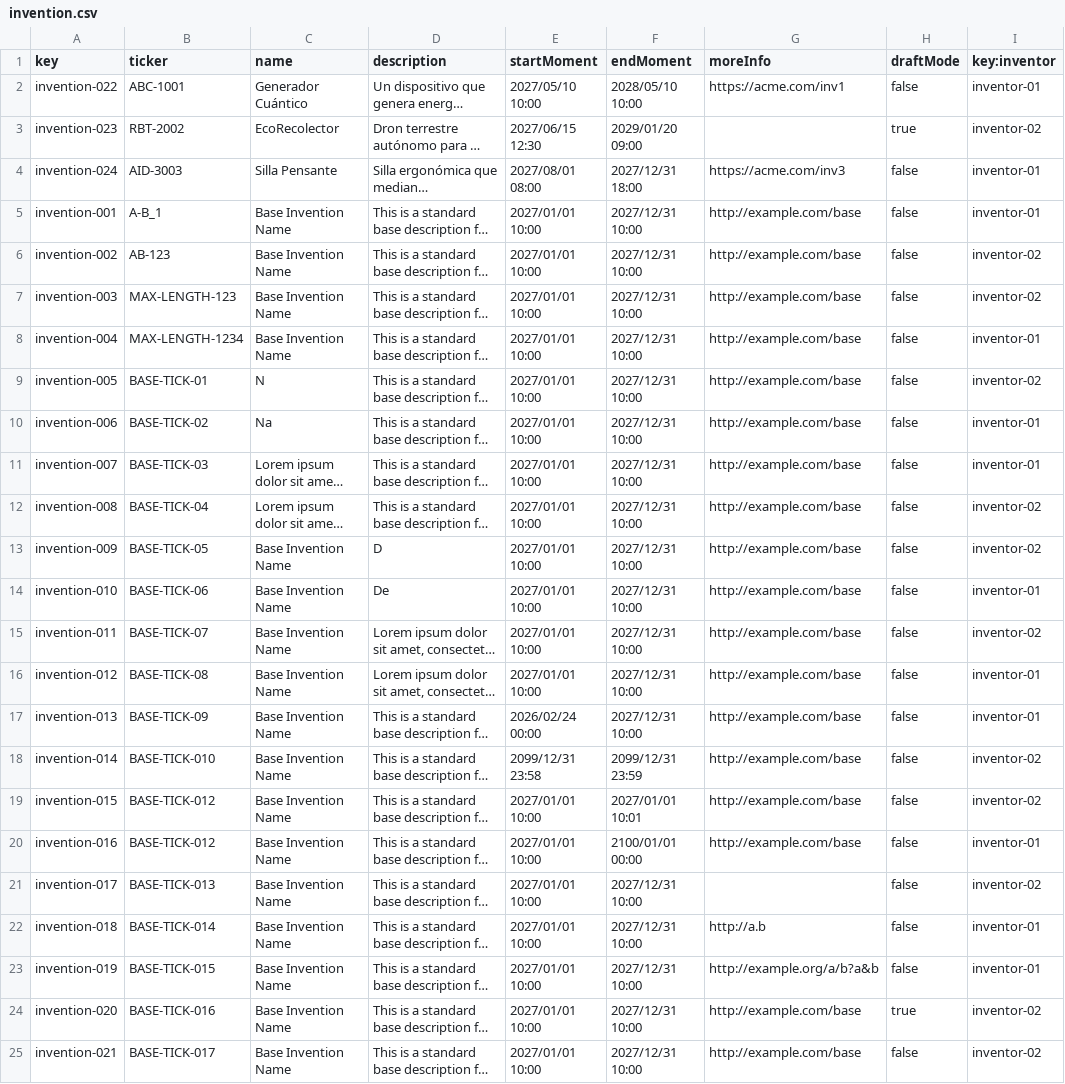
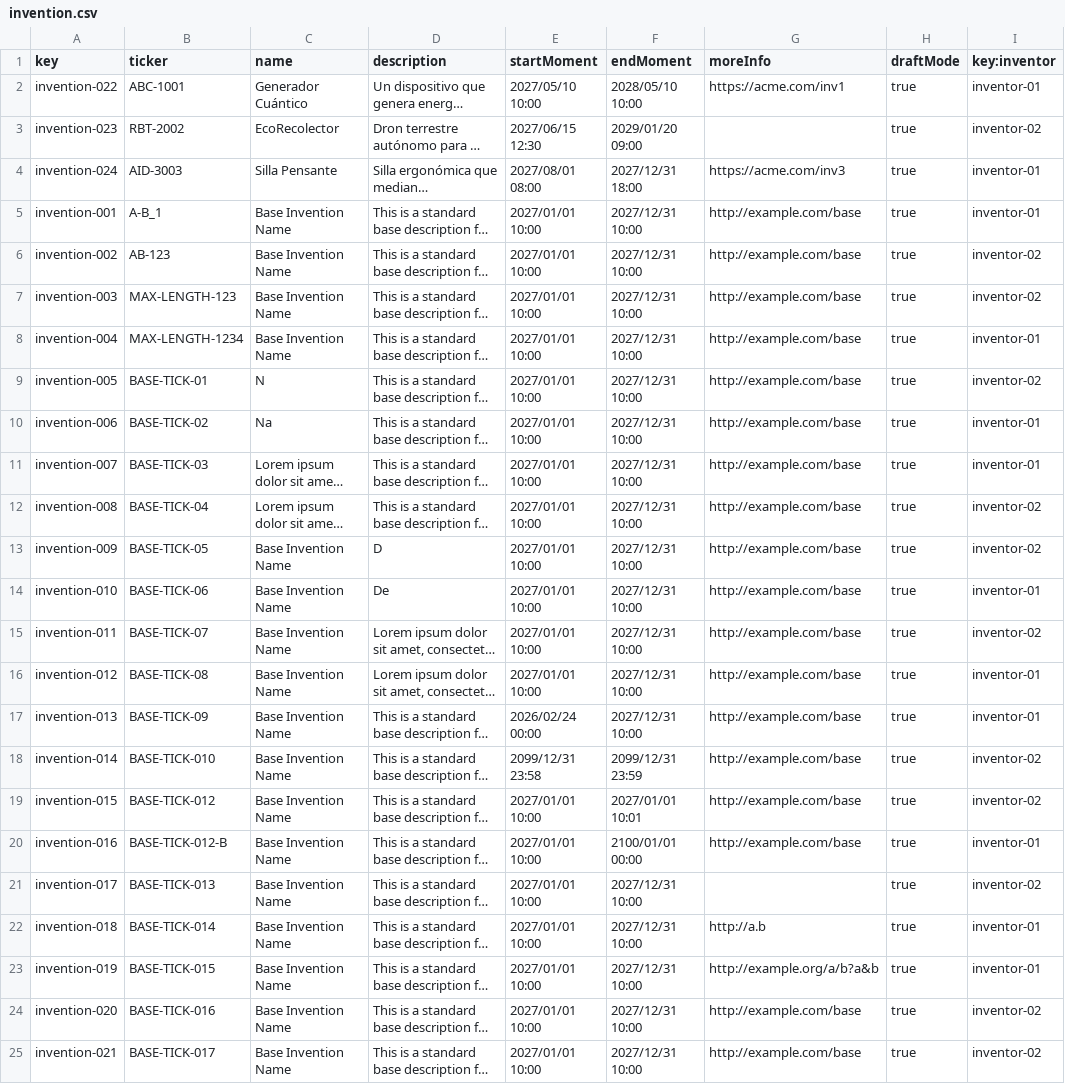
Before and after one commit to Fedealv05/Acme-Starters-C, a CSV file: src/main/resources/WEB-INF/data/sample/batch-01/invention.csv, drawn as a sheet; long unchanged cells end in …; the diff names each change by its address in the sheet, - before the commit and + after, or states it on an @@ line.

Commit message:
Corregidos errores en la populación de la base de datos

```diff
--- a/src/main/resources/WEB-INF/data/sample/batch-01/invention.csv
+++ b/src/main/resources/WEB-INF/data/sample/batch-01/invention.csv
-H2 (draftMode): false
+H2 (draftMode): true
-H4:H23 (draftMode): false
+H4:H23 (draftMode): true
-B20 (ticker): BASE-TICK-012
+B20 (ticker): BASE-TICK-012-B
-H25 (draftMode): false
+H25 (draftMode): true
```
Also changed, not shown: src/main/resources/WEB-INF/data/sample/batch-01/part.csv, src/main/resources/WEB-INF/data/sample/batch-01/user-account.csv.
